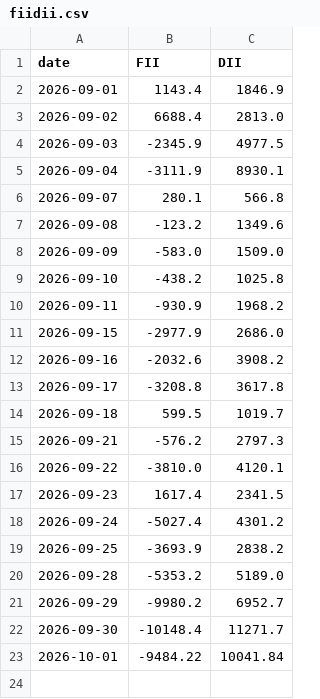
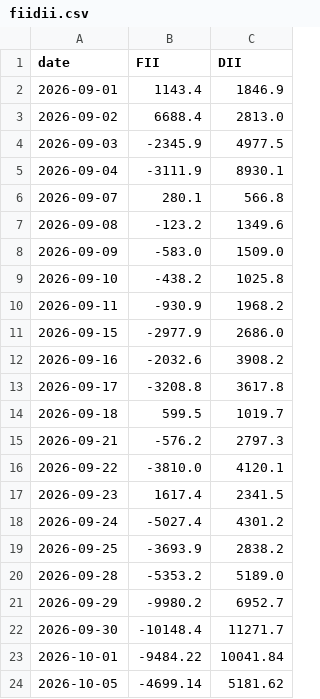
Before and after one commit to abhijitkikale/bharatpulse, a CSV file: data/fiidii.csv, drawn as a sheet; the diff names each change by its address in the sheet, - before the commit and + after, or states it on an @@ line.

```diff
--- a/data/fiidii.csv
+++ b/data/fiidii.csv
+row 24: 2026-10-05 | -4699.14 | 5181.62
```
Also changed, not shown: data/fwd_pe.csv, data/move.csv.
